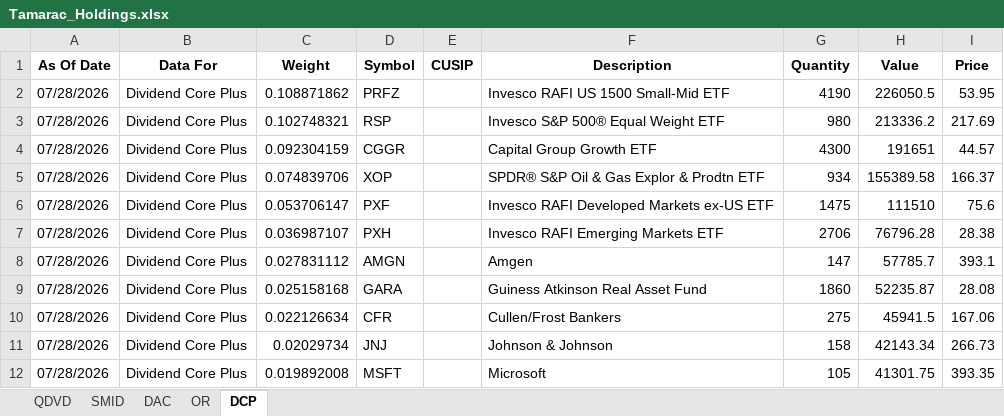
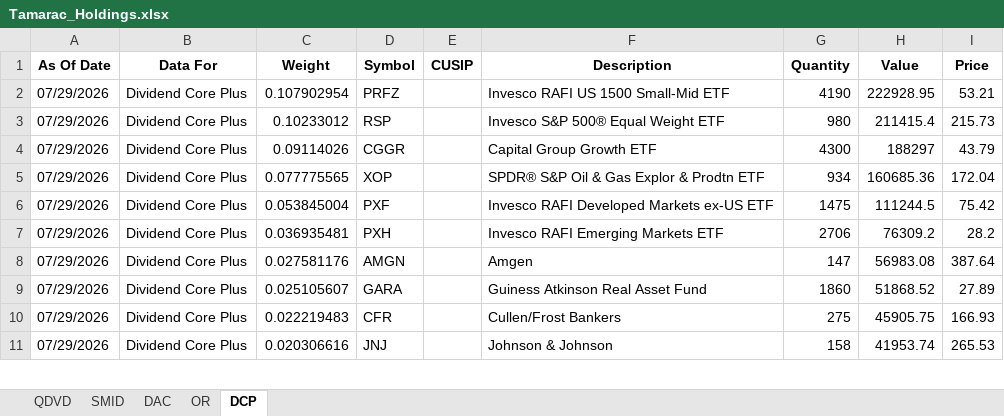
Before and after one commit to ryansadair/mcp-dashboard, an Excel workbook: data/Tamarac_Holdings.xlsx, sheet DCP, drawn as a sheet; only a part is shown; values as stored, in another font and other column widths than the file's, no borders; removed rows and columns are numbered as before the commit, all else as after; the diff covers the shown part only; the diff names each change by its address in the sheet, - before the commit and + after, or states it on an @@ line.

```diff
--- a/data/Tamarac_Holdings.xlsx (sheet DCP)
+++ b/data/Tamarac_Holdings.xlsx (sheet DCP)
-A2:A11 (As Of Date): 07/28/2026
+A2:A11 (As Of Date): 07/29/2026
-C2 (Weight): 0.108871862
+C2 (Weight): 0.107902954
-H2 (Value): 226050.5
+H2 (Value): 222928.95
-I2 (Price): 53.95
+I2 (Price): 53.21
-C3 (Weight): 0.102748321
+C3 (Weight): 0.10233012
-H3 (Value): 213336.2
+H3 (Value): 211415.4
-I3 (Price): 217.69
+I3 (Price): 215.73
-C4 (Weight): 0.092304159
+C4 (Weight): 0.09114026
-H4 (Value): 191651
+H4 (Value): 188297
-I4 (Price): 44.57
+I4 (Price): 43.79
-C5 (Weight): 0.074839706
+C5 (Weight): 0.077775565
-H5 (Value): 155389.58
+H5 (Value): 160685.36
-I5 (Price): 166.37
+I5 (Price): 172.04
-C6 (Weight): 0.053706147
+C6 (Weight): 0.053845004
-H6 (Value): 111510
+H6 (Value): 111244.5
-I6 (Price): 75.6
+I6 (Price): 75.42
-C7 (Weight): 0.036987107
+C7 (Weight): 0.036935481
-H7 (Value): 76796.28
+H7 (Value): 76309.2
-I7 (Price): 28.38
+I7 (Price): 28.2
-C8 (Weight): 0.027831112
+C8 (Weight): 0.027581176
-H8 (Value): 57785.7
+H8 (Value): 56983.08
-I8 (Price): 393.1
+I8 (Price): 387.64
-C9 (Weight): 0.025158168
+C9 (Weight): 0.025105607
-H9 (Value): 52235.87
+H9 (Value): 51868.52
-I9 (Price): 28.08
+I9 (Price): 27.89
-C10 (Weight): 0.022126634
+C10 (Weight): 0.022219483
-H10 (Value): 45941.5
+H10 (Value): 45905.75
-I10 (Price): 167.06
+I10 (Price): 166.93
-C11 (Weight): 0.02029734
+C11 (Weight): 0.020306616
-H11 (Value): 42143.34
+H11 (Value): 41953.74
-I11 (Price): 266.73
+I11 (Price): 265.53
-row 12: 07/28/2026 | Dividend Core Plus | 0.019892008 | MSFT |  | Microsoft | 105 | 41301.75 | 393.35
```
Also changed, not shown: 7 added rows, 6 removed rows and 114 edited cells elsewhere in this sheet, sheet DAC, sheet OR, sheet QDVD, sheet SMID.
